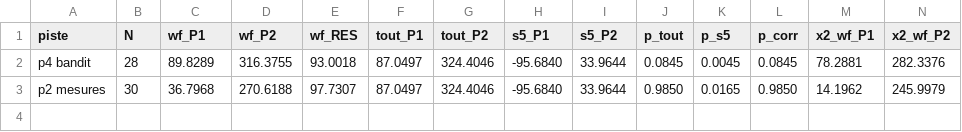
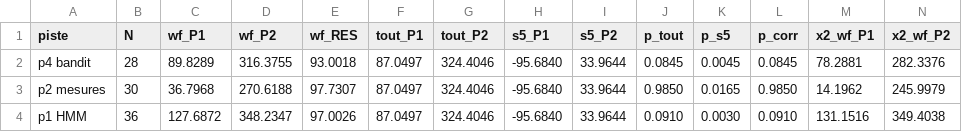
Before and after one commit to liitlec/Copybot-Crypto, a CSV file: copy_sim/labo/donnees/regime_lotb.csv, drawn as a sheet; only a part is shown; rows hold the shown columns only; the diff names each change by its address in the sheet, - before the commit and + after, or states it on an @@ line.

```diff
--- a/copy_sim/labo/donnees/regime_lotb.csv
+++ b/copy_sim/labo/donnees/regime_lotb.csv
+row 4: p1 HMM | 36 | 127.6872 | 348.2347 | 97.0026 | 87.0497 | 324.4046 | -95.6840 | 33.9644 | 0.0910 | 0.0030 | 0.0910 | 131.1516 | 349.4038
```
Also changed, not shown: 1 other file.
